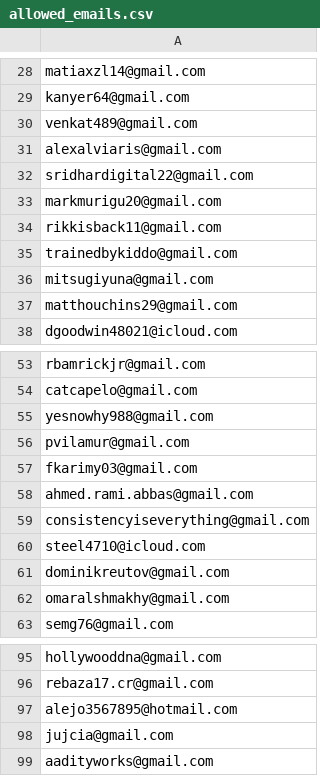
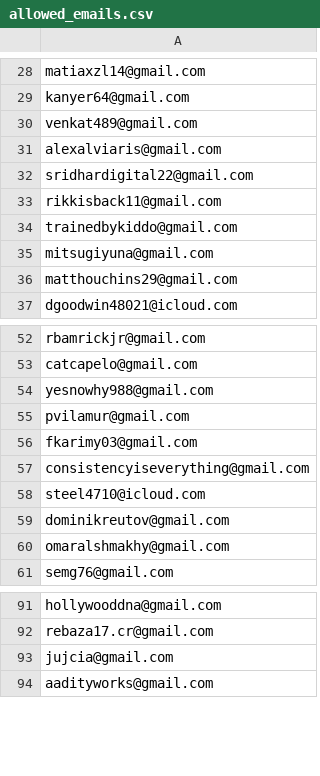
Before and after one commit to ikermato144-eng/premium-access, a CSV file: allowed_emails.csv, drawn as a sheet; only a part is shown, gaps mark what is left out; removed rows and columns are numbered as before the commit, all else as after; the diff covers the shown part only; the diff names each change by its address in the sheet, - before the commit and + after, or states it on an @@ line.

```diff
--- a/allowed_emails.csv
+++ b/allowed_emails.csv
-row 33: markmurigu20@gmail.com
-row 58: ahmed.rami.abbas@gmail.com
-row 97: alejo3567895@hotmail.com
```
Also changed, not shown: 2 added rows, 6 removed rows and 1 edited cell elsewhere in this file.
